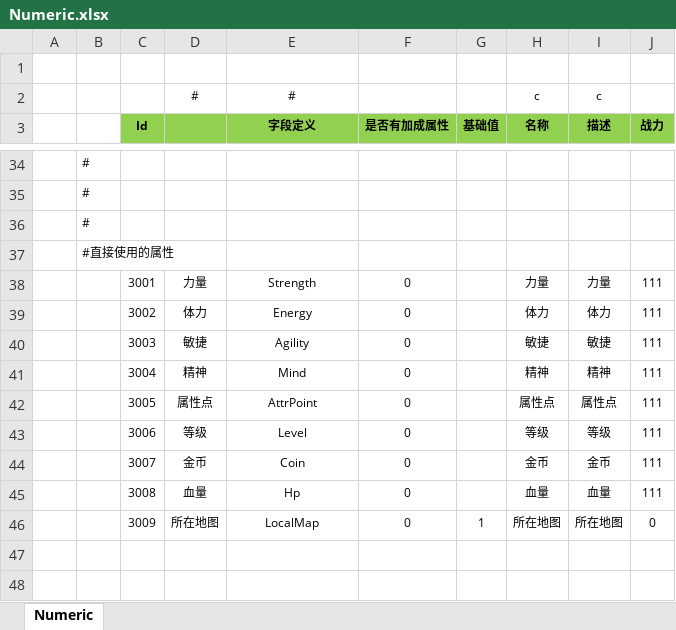
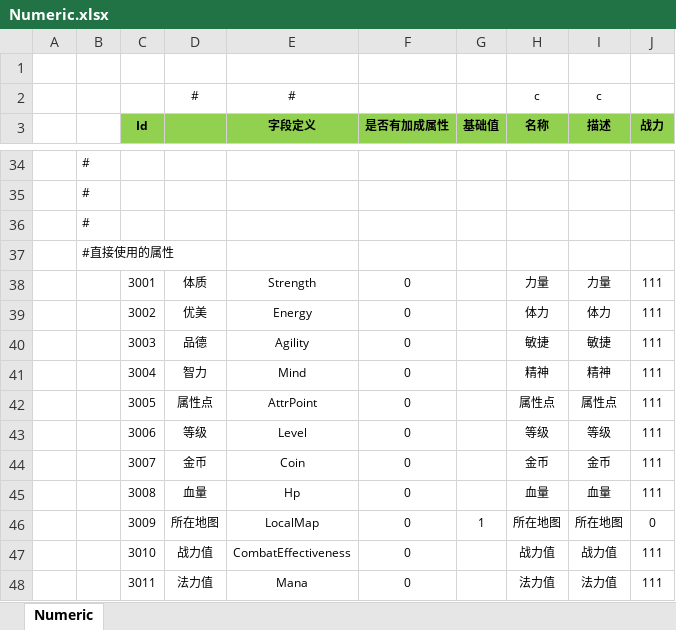
Before and after one commit to liaoshen2007/ET-SCNUET8, an Excel workbook: Excel/Numeric.xlsx, sheet Numeric, drawn as a sheet; only a part is shown, gaps mark what is left out; values as stored, in another font and other column widths than the file's, no borders; the diff names each change by its address in the sheet, - before the commit and + after, or states it on an @@ line.

```diff
--- a/Excel/Numeric.xlsx (sheet Numeric)
+++ b/Excel/Numeric.xlsx (sheet Numeric)
-D38: 力量
+D38: 体质
-D39: 体力
+D39: 优美
-D40: 敏捷
+D40: 品德
-D41: 精神
+D41: 智力
+row 47:  |  | 3010 | 战力值 | CombatEffectiveness | 0 |  | 战力值 | 战力值 | 111
+row 48:  |  | 3011 | 法力值 | Mana | 0 |  | 法力值 | 法力值 | 111
```
Also changed, not shown: Excel/Language/Language_Menu@c_4001.xlsx, 20 other files.
